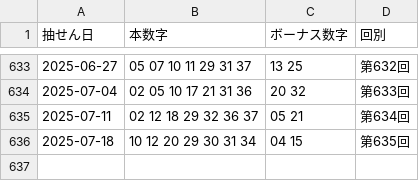
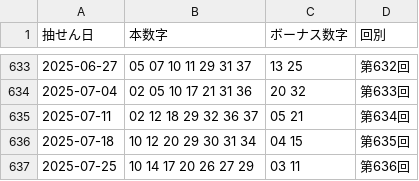
Before and after one commit to Joker7822/loto7_v2, a CSV file: loto7_1.csv, drawn as a sheet; only a part is shown, gaps mark what is left out.

Commit message:
Update loto7_1.csv

```diff
--- a/loto7_1.csv
+++ b/loto7_1.csv
@@ -636 +636,2 @@
 2025-07-18,10 12 20 29 30 31 34,04 15,第635回
+2025-07-25,10 14 17 20 26 27 29,03 11,第636回
```
